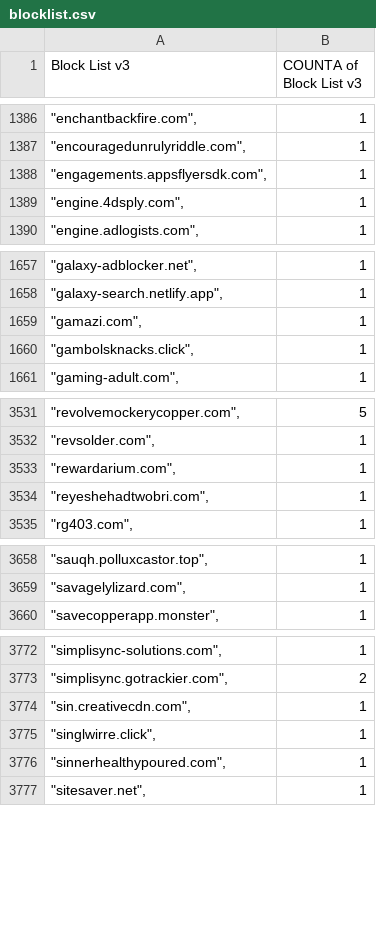
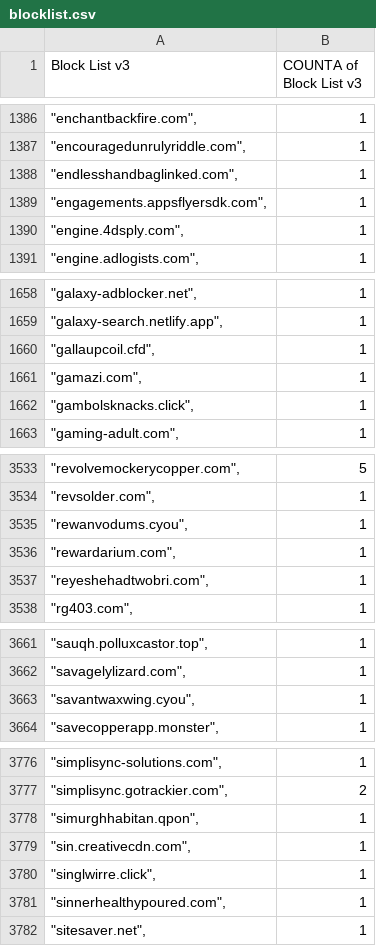
Before and after one commit to meganerasam/blocklist, a CSV file: blocklist.csv, drawn as a sheet; only a part is shown, gaps mark what is left out; the diff covers the shown part only.

```diff
--- a/blocklist.csv
+++ b/blocklist.csv
@@ -1387,2 +1387,3 @@ Block List v3,COUNTA of Block List v3
 """encouragedunrulyriddle.com"",",1
+"""endlesshandbaglinked.com"",",1
 """engagements.appsflyersdk.com"",",1
@@ -1658,2 +1659,3 @@ Block List v3,COUNTA of Block List v3
 """galaxy-search.netlify.app"",",1
+"""gallaupcoil.cfd"",",1
 """gamazi.com"",",1
@@ -3532,2 +3534,3 @@ Block List v3,COUNTA of Block List v3
 """revsolder.com"",",1
+"""rewanvodums.cyou"",",1
 """rewardarium.com"",",1
@@ -3659,2 +3662,3 @@ Block List v3,COUNTA of Block List v3
 """savagelylizard.com"",",1
+"""savantwaxwing.cyou"",",1
 """savecopperapp.monster"",",1
@@ -3773,2 +3777,3 @@ Block List v3,COUNTA of Block List v3
 """simplisync.gotrackier.com"",",2
+"""simurghhabitan.qpon"",",1
 """sin.creativecdn.com"",",1
```
Also changed, not shown: 2 edited cells elsewhere in this file.
